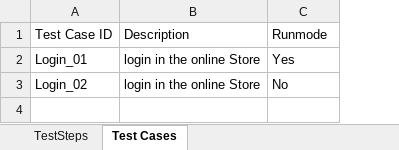
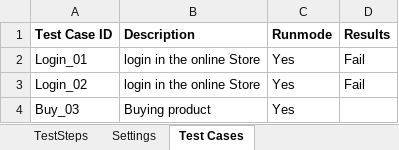
Before and after one commit to PratyushJaiswal/KeywordDrivenFrameworkLearning, an Excel workbook: KeywordDrivenFrameworkLearning/src/dataEngine/DataEngine.xlsx, sheet Test Cases, drawn as a sheet; values as stored, in another font and other column widths than the file's, no borders; the diff names each change by its address in the sheet, - before the commit and + after, or states it on an @@ line.

```diff
--- a/KeywordDrivenFrameworkLearning/src/dataEngine/DataEngine.xlsx (sheet Test Cases)
+++ b/KeywordDrivenFrameworkLearning/src/dataEngine/DataEngine.xlsx (sheet Test Cases)
+sheet tab: Settings
+column D (Results), rows 2-3: Fail | Fail
-A1:C1 bold: off
+A1:C1 bold: on
-C3 (Runmode): No
+C3 (Runmode): Yes
+row 4: Buy_03 | Buying product | Yes
```
Also changed, not shown: sheet TestSteps, 5 other files.
